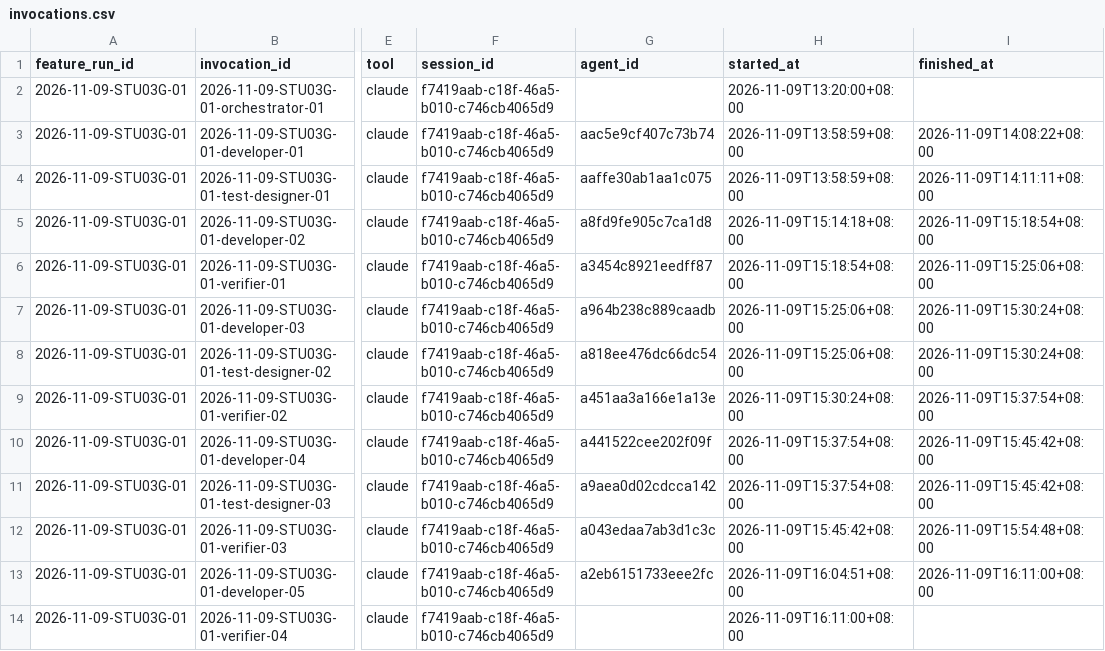
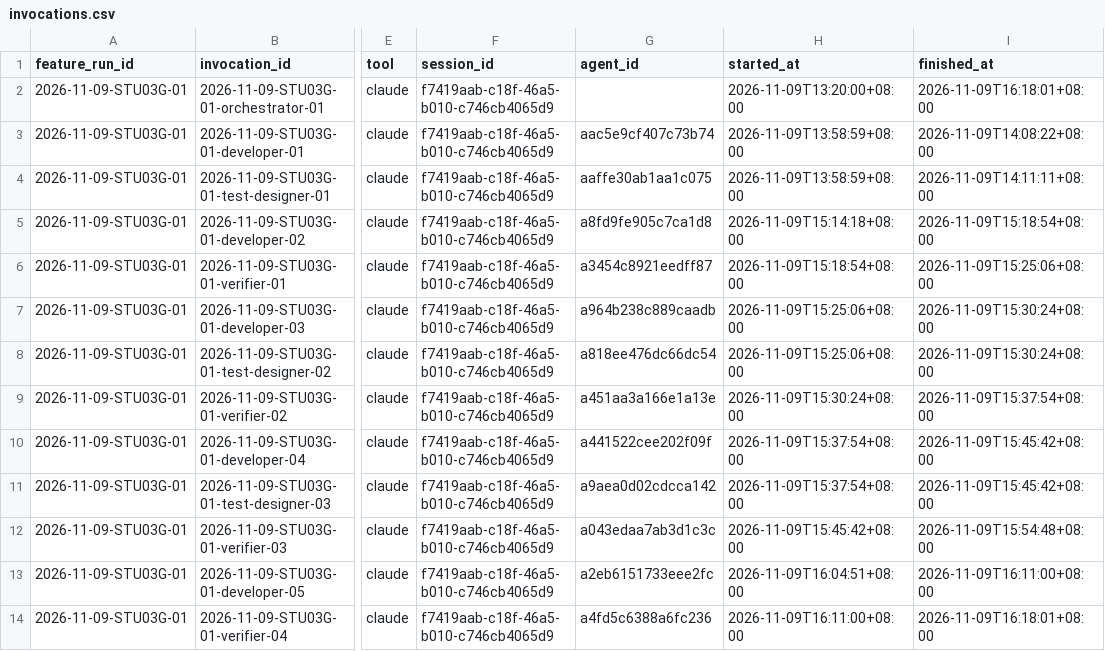
Before and after one commit to CS3227-2610-MP4-learnSWE/CS3227-2610-MP4, a CSV file: workflow/usage/runs/2026-11-09-STU03G-01/invocations.csv, drawn as a sheet; only a part is shown, gaps mark what is left out; the diff names each change by its address in the sheet, - before the commit and + after, or states it on an @@ line.

```diff
--- a/workflow/usage/runs/2026-11-09-STU03G-01/invocations.csv
+++ b/workflow/usage/runs/2026-11-09-STU03G-01/invocations.csv
-I2 (finished_at): (empty)
+I2 (finished_at): 2026-11-09T16:18:01+08:00
-G14 (agent_id): (empty)
+G14 (agent_id): a4fd5c6388a6fc236
-I14 (finished_at): (empty)
+I14 (finished_at): 2026-11-09T16:18:01+08:00
```
Also changed, not shown: 5 other files.
